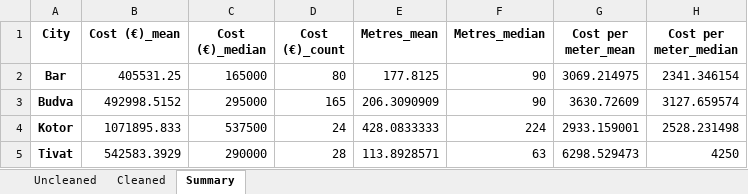
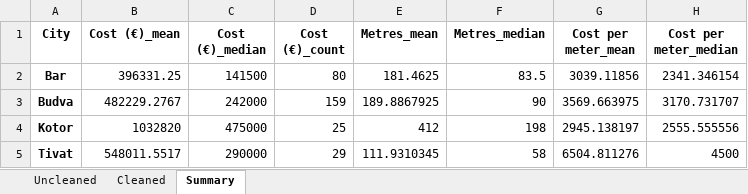
Before and after one commit to danpozdan/Crnagora, an Excel workbook: Expenses/Data/Realitica.xlsx, sheet Summary, drawn as a sheet; values as stored, in another font and other column widths than the file's, no borders; the diff names each change by its address in the sheet, - before the commit and + after, or states it on an @@ line.

Commit message:
Realitica_draft_2_(get_flat_by_meters)

```diff
--- a/Expenses/Data/Realitica.xlsx (sheet Summary)
+++ b/Expenses/Data/Realitica.xlsx (sheet Summary)
-B2 (Cost (€)_mean): 405531.25
+B2 (Cost (€)_mean): 396331.25
-C2 (Cost (€)_median): 165000
+C2 (Cost (€)_median): 141500
-E2 (Metres_mean): 177.8125
+E2 (Metres_mean): 181.4625
-F2 (Metres_median): 90
+F2 (Metres_median): 83.5
-G2 (Cost per meter_mean): 3069.214975
+G2 (Cost per meter_mean): 3039.11856
-B3 (Cost (€)_mean): 492998.5152
+B3 (Cost (€)_mean): 482229.2767
-C3 (Cost (€)_median): 295000
+C3 (Cost (€)_median): 242000
-D3 (Cost (€)_count): 165
+D3 (Cost (€)_count): 159
-E3 (Metres_mean): 206.3090909
+E3 (Metres_mean): 189.8867925
-G3 (Cost per meter_mean): 3630.72609
+G3 (Cost per meter_mean): 3569.663975
-H3 (Cost per meter_median): 3127.659574
+H3 (Cost per meter_median): 3170.731707
-B4 (Cost (€)_mean): 1071895.833
+B4 (Cost (€)_mean): 1032820
-C4 (Cost (€)_median): 537500
+C4 (Cost (€)_median): 475000
-D4 (Cost (€)_count): 24
+D4 (Cost (€)_count): 25
-E4 (Metres_mean): 428.0833333
+E4 (Metres_mean): 412
-F4 (Metres_median): 224
+F4 (Metres_median): 198
-G4 (Cost per meter_mean): 2933.159001
+G4 (Cost per meter_mean): 2945.138197
-H4 (Cost per meter_median): 2528.231498
+H4 (Cost per meter_median): 2555.555556
-B5 (Cost (€)_mean): 542583.3929
+B5 (Cost (€)_mean): 548011.5517
-D5 (Cost (€)_count): 28
+D5 (Cost (€)_count): 29
-E5 (Metres_mean): 113.8928571
+E5 (Metres_mean): 111.9310345
-F5 (Metres_median): 63
+F5 (Metres_median): 58
-G5 (Cost per meter_mean): 6298.529473
+G5 (Cost per meter_mean): 6504.811276
-H5 (Cost per meter_median): 4250
+H5 (Cost per meter_median): 4500
```
Also changed, not shown: sheet Uncleaned, sheet Cleaned, 1 other file.
